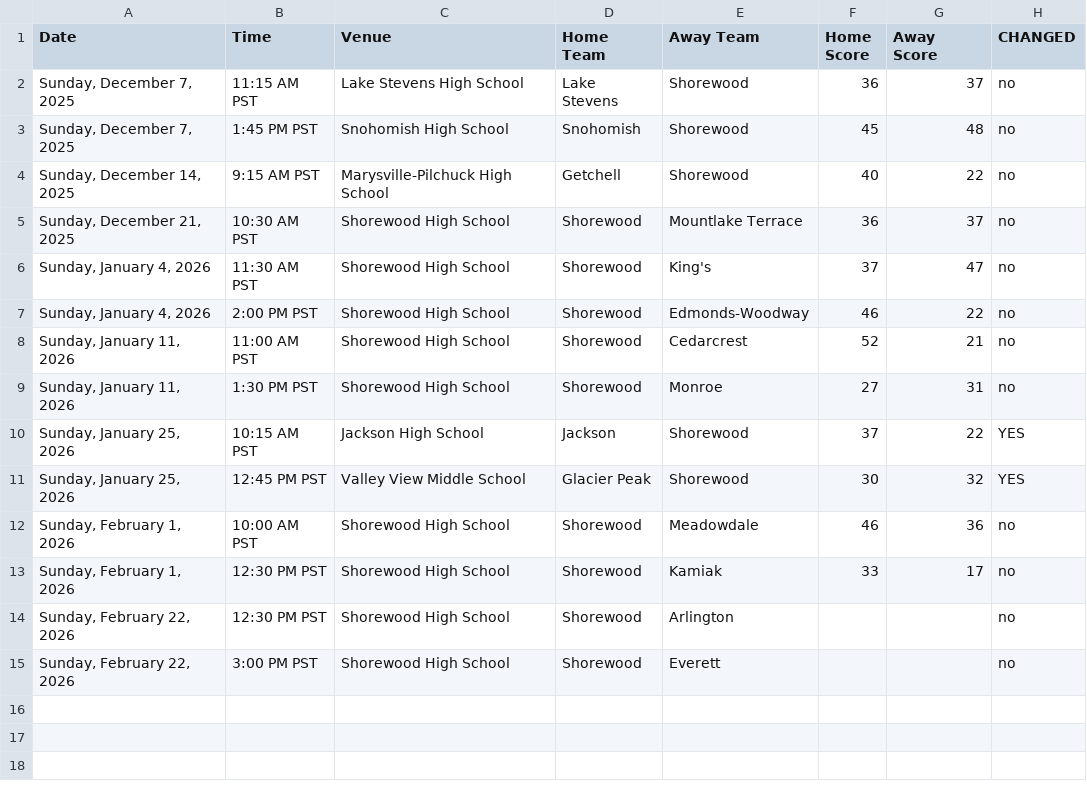
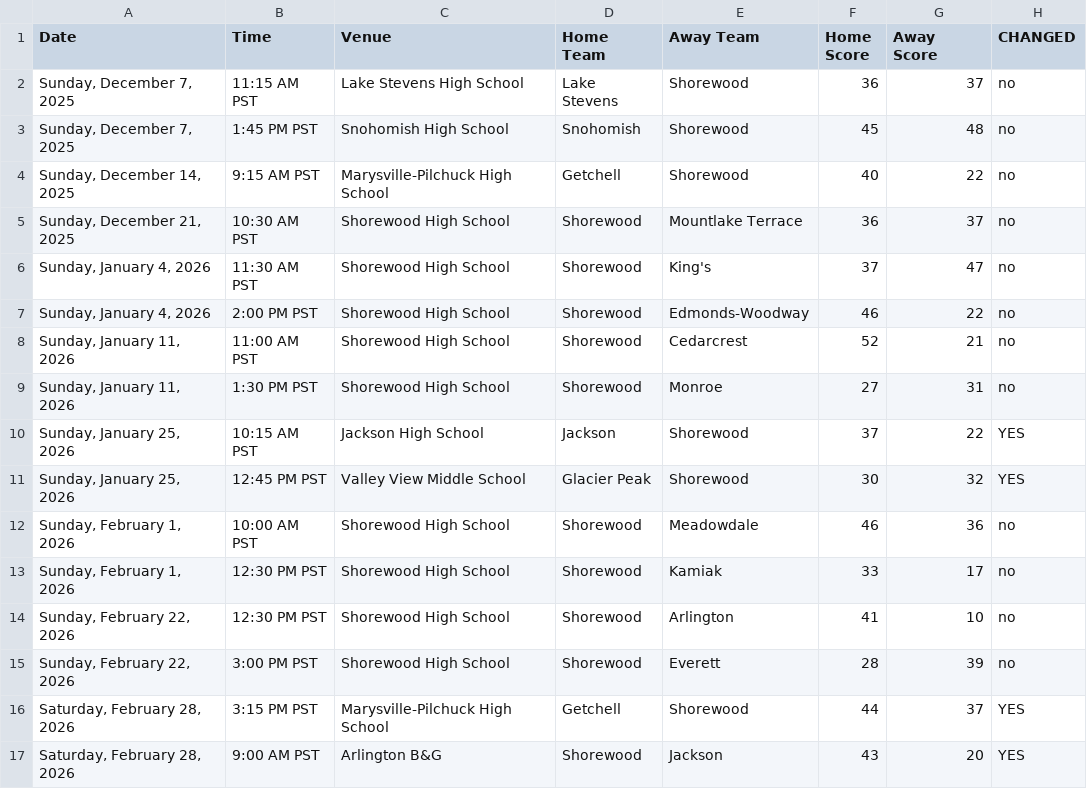
Before and after one commit to mattyanselmo/shorewood-basketball-analytics, a CSV file: 6th_girls/shorewood_games_comparison.csv, drawn as a sheet.

```diff
--- a/6th_girls/shorewood_games_comparison.csv
+++ b/6th_girls/shorewood_games_comparison.csv
@@ -13,3 +13,5 @@ Date,Time,Venue,Home Team,Away Team,Home Score,Away Score,CHANGED
 "Sunday, February 1, 2026",12:30 PM PST,Shorewood High School,Shorewood,Kamiak,33,17,no
-"Sunday, February 22, 2026",12:30 PM PST,Shorewood High School,Shorewood,Arlington,,,no
-"Sunday, February 22, 2026",3:00 PM PST,Shorewood High School,Shorewood,Everett,,,no
+"Sunday, February 22, 2026",12:30 PM PST,Shorewood High School,Shorewood,Arlington,41,10,no
+"Sunday, February 22, 2026",3:00 PM PST,Shorewood High School,Shorewood,Everett,28,39,no
+"Saturday, February 28, 2026",3:15 PM PST,Marysville-Pilchuck High School,Getchell,Shorewood,44,37,YES
+"Saturday, February 28, 2026",9:00 AM PST,Arlington B&G,Shorewood,Jackson,43,20,YES
```
Also changed, not shown: 4th_girls/shorewood_games_comparison.csv, 4th_girls/team_ratings.csv, 20 other files.
